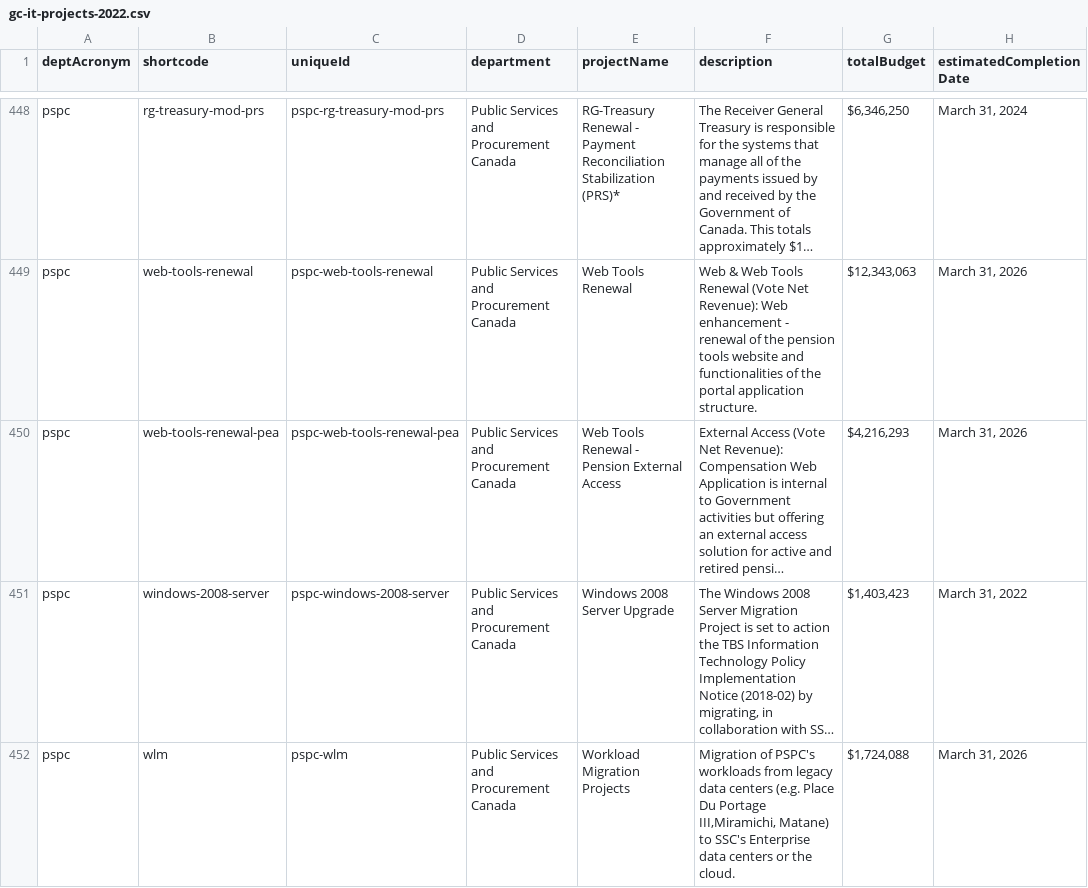
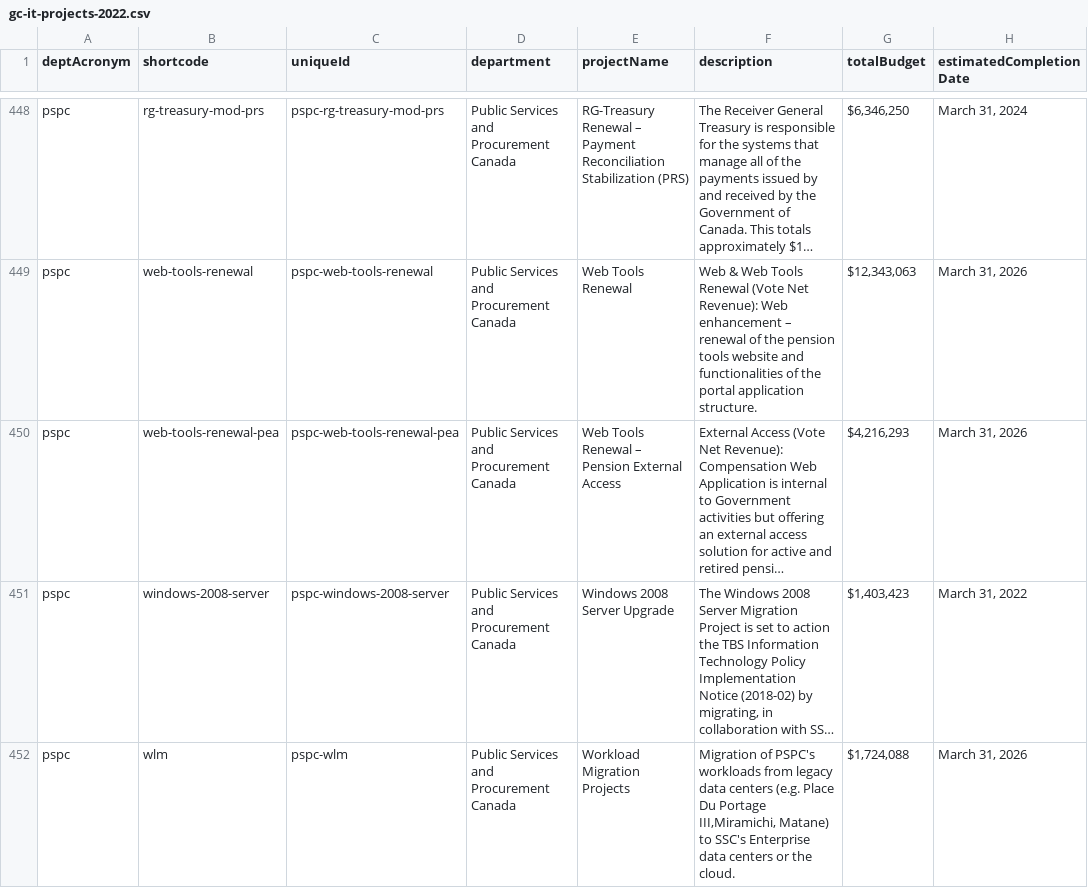
Before and after one commit to YOWCT/large-government-of-canada-it-projects, a CSV file: static/csv/gc-it-projects-2022.csv, drawn as a sheet; only a part is shown, gaps mark what is left out; long unchanged cells end in …; the diff covers the shown part only; the diff names each change by its address in the sheet, - before the commit and + after, or states it on an @@ line.

```diff
--- a/static/csv/gc-it-projects-2022.csv
+++ b/static/csv/gc-it-projects-2022.csv
-E448 (projectName): RG-Treasury Renewal - Payment Reconciliation Stabilization (PRS)*
+E448 (projectName): RG-Treasury Renewal – Payment Reconciliation Stabilization (PRS)
-F449 (description): …Web enhancement - renewal of…
+F449 (description): …Web enhancement – renewal of…
-E450 (projectName): Web Tools Renewal - Pension External Access
+E450 (projectName): Web Tools Renewal – Pension External Access
```
Also changed, not shown: 157 edited cells elsewhere in this file, static/csv/gc-it-projects-2016.csv, static/csv/gc-it-projects-2019.csv, 1 other file.
